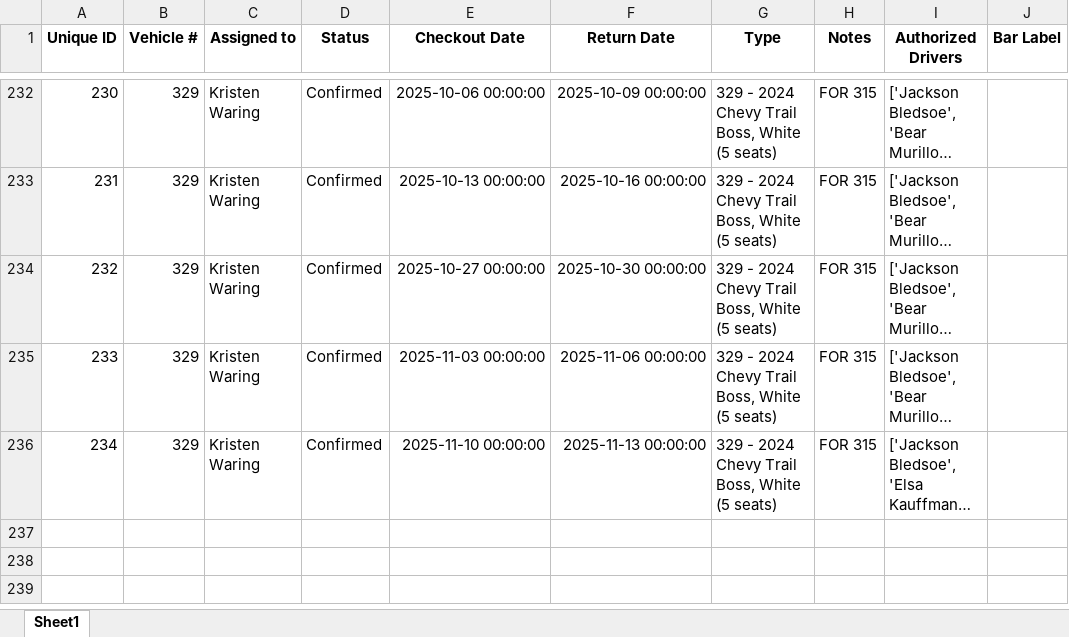
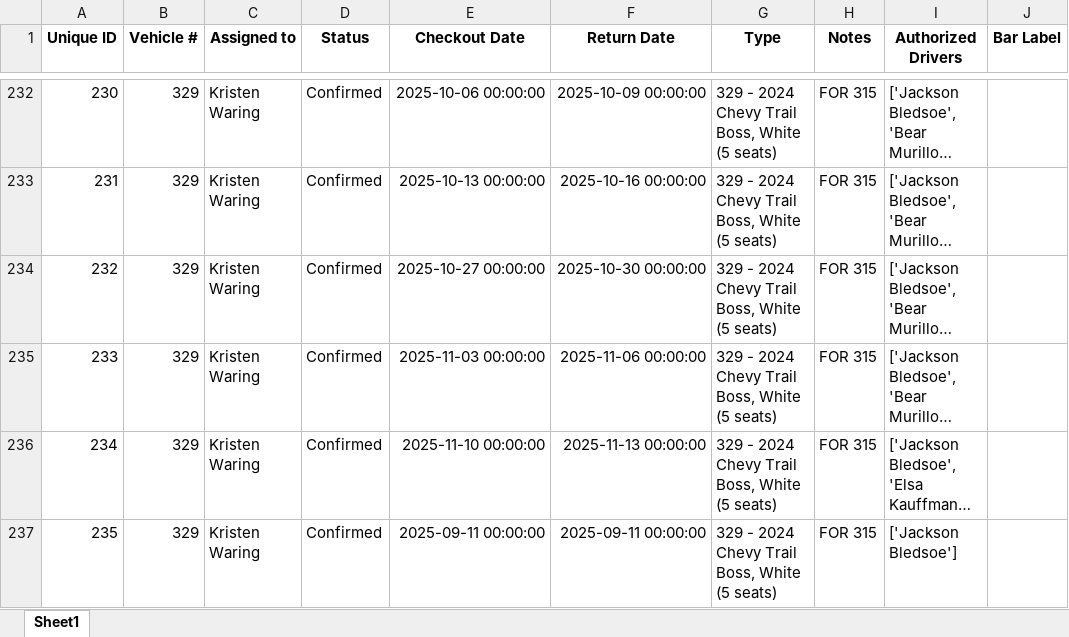
Before and after one commit to forestryvehicleadmin/Vehicle_Gantt, an Excel workbook: Vehicle_Checkout_List.xlsx, sheet Sheet1, drawn as a sheet; only a part is shown, gaps mark what is left out; long unchanged cells end in …; values as stored, in another font and other column widths than the file's, no borders; the diff names each change by its address in the sheet, - before the commit and + after, or states it on an @@ line.

Commit message:
Added new entry via Streamlit app at 2025-09-04 20:57:33

```diff
--- a/Vehicle_Checkout_List.xlsx (sheet Sheet1)
+++ b/Vehicle_Checkout_List.xlsx (sheet Sheet1)
+row 237: 235 | 329 | Kristen Waring | Confirmed | 2025-09-11 00:00:00 | 2025-09-11 00:00:00 | 329 - 2024 Chevy Trail Boss, White (5 seats) | FOR 315 | ['Jackson Bledsoe']
```
